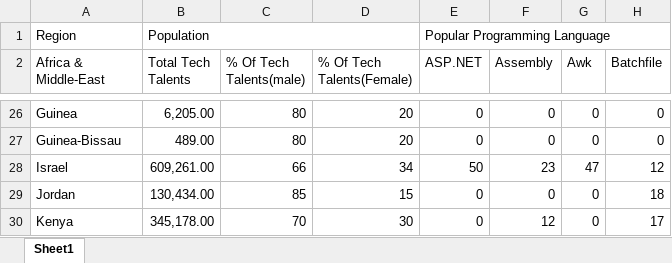
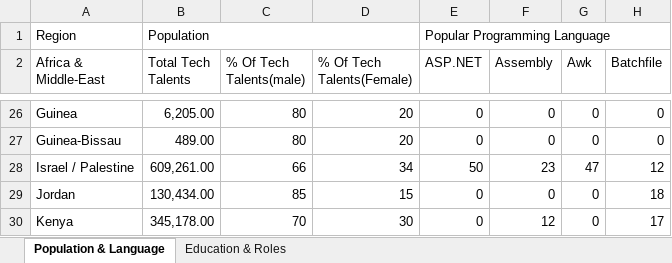
Before and after one commit to Malikbadmus/EMEA-Talent, an Excel workbook: Data/Tech Talents In MEA.xlsx, sheet Population & Language, drawn as a sheet; only a part is shown, gaps mark what is left out; values as stored, in another font and other column widths than the file's, no cell formats; charts and pictures not drawn; the diff names each change by its address in the sheet, - before the commit and + after, or states it on an @@ line.

```diff
--- a/Data/Tech Talents In MEA.xlsx (sheet Population & Language)
+++ b/Data/Tech Talents In MEA.xlsx (sheet Population & Language)
-sheet tab: Sheet1
+sheet tab: Population & Language
+sheet tab: Education & Roles
-A28 (Africa & Middle-East): Israel
+A28 (Africa & Middle-East): Israel / Palestine
```
Also changed, not shown: cell formats, charts or pictures, 1 other file.
